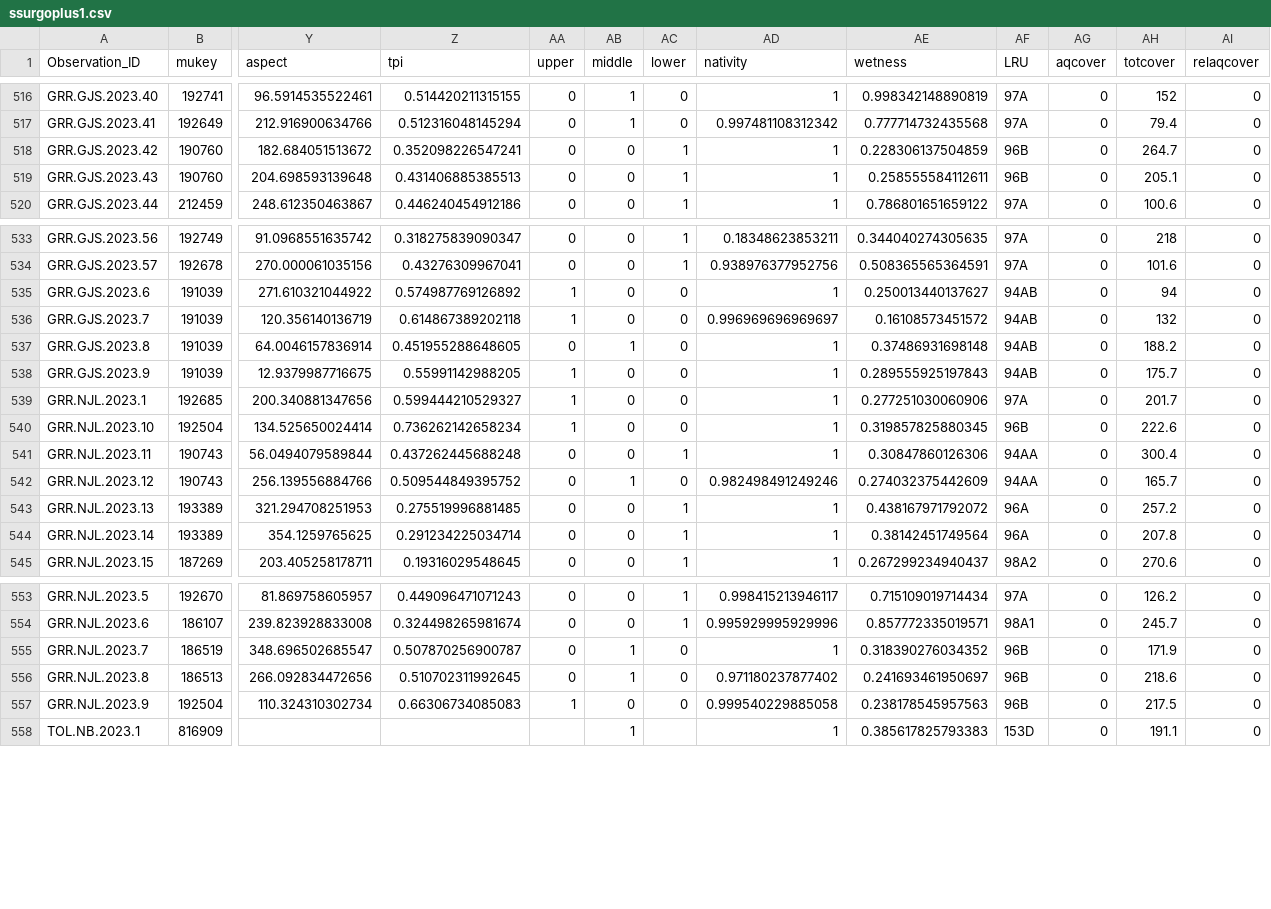
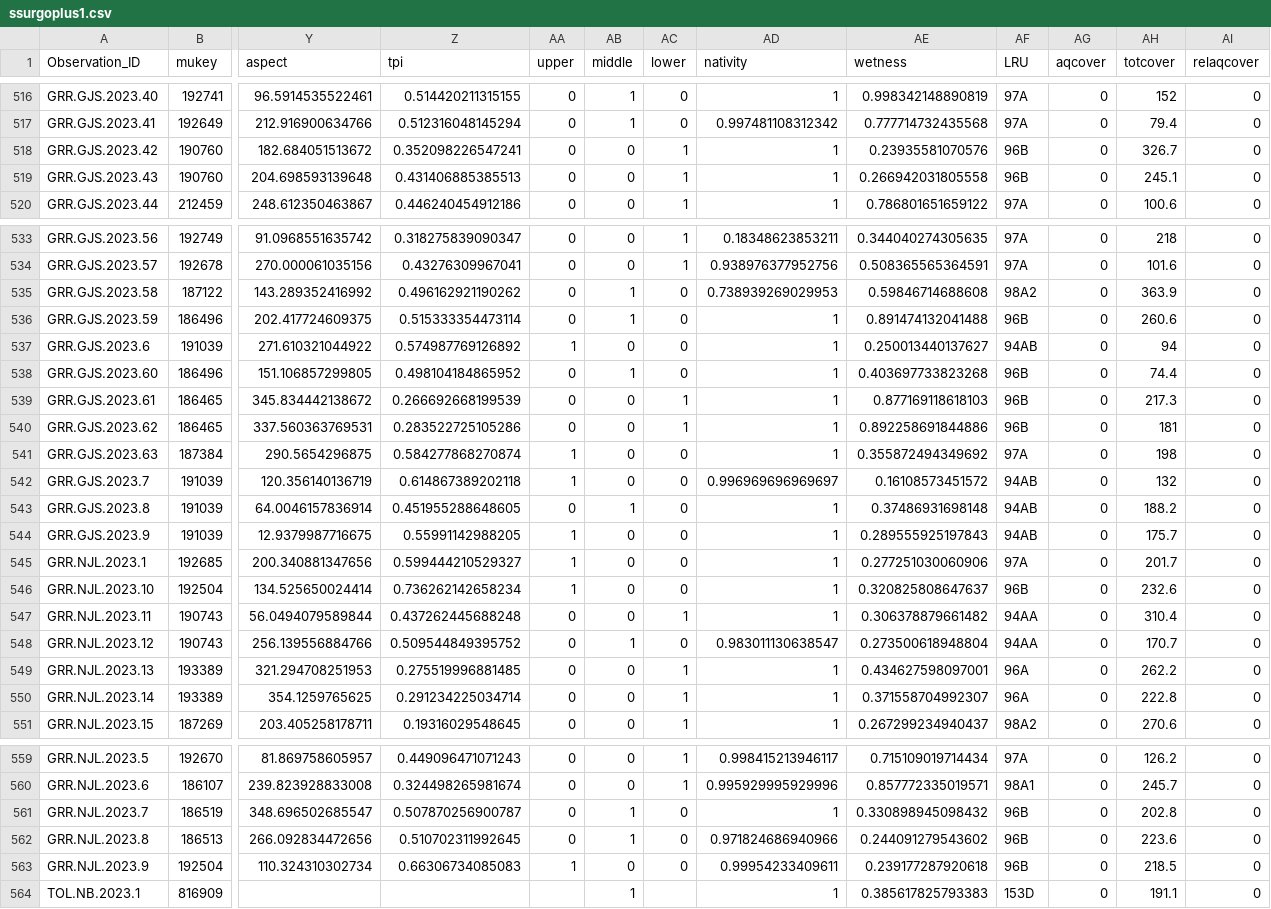
Before and after one commit to phytoclast/veg.nasis, a CSV file: sitedata/ssurgoplus1.csv, drawn as a sheet; only a part is shown, gaps mark what is left out; addresses are those after the commit; rows hold the shown columns only; the diff names each change by its address in the sheet, - before the commit and + after, or states it on an @@ line.

Commit message:
Update ssurgoplus1.csv

```diff
--- a/sitedata/ssurgoplus1.csv
+++ b/sitedata/ssurgoplus1.csv
-AE518 (wetness): 0.228306137504859
+AE518 (wetness): 0.23935581070576
-AH518 (totcover): 264.7
+AH518 (totcover): 326.7
-AE519 (wetness): 0.258555584112611
+AE519 (wetness): 0.266942031805558
-AH519 (totcover): 205.1
+AH519 (totcover): 245.1
+row 535: GRR.GJS.2023.58 | 187122 | 143.289352416992 | 0.496162921190262 | 0 | 1 | 0 | 0.738939269029953 | 0.59846714688608 | 98A2 | 0 | 363.9 | 0
+row 536: GRR.GJS.2023.59 | 186496 | 202.417724609375 | 0.515333354473114 | 0 | 1 | 0 | 1 | 0.891474132041488 | 96B | 0 | 260.6 | 0
+row 538: GRR.GJS.2023.60 | 186496 | 151.106857299805 | 0.498104184865952 | 0 | 1 | 0 | 1 | 0.403697733823268 | 96B | 0 | 74.4 | 0
+row 539: GRR.GJS.2023.61 | 186465 | 345.834442138672 | 0.266692668199539 | 0 | 0 | 1 | 1 | 0.877169118618103 | 96B | 0 | 217.3 | 0
+row 540: GRR.GJS.2023.62 | 186465 | 337.560363769531 | 0.283522725105286 | 0 | 0 | 1 | 1 | 0.892258691844886 | 96B | 0 | 181 | 0
+row 541: GRR.GJS.2023.63 | 187384 | 290.5654296875 | 0.584277868270874 | 1 | 0 | 0 | 1 | 0.355872494349692 | 97A | 0 | 198 | 0
-AE546 (wetness): 0.319857825880345
+AE546 (wetness): 0.320825808647637
-AH546 (totcover): 222.6
+AH546 (totcover): 232.6
-AE547 (wetness): 0.30847860126306
+AE547 (wetness): 0.306378879661482
-AH547 (totcover): 300.4
+AH547 (totcover): 310.4
-AD548 (nativity): 0.982498491249246
+AD548 (nativity): 0.983011130638547
-AE548 (wetness): 0.274032375442609
+AE548 (wetness): 0.273500618948804
-AH548 (totcover): 165.7
+AH548 (totcover): 170.7
-AE549 (wetness): 0.438167971792072
+AE549 (wetness): 0.434627598097001
-AH549 (totcover): 257.2
+AH549 (totcover): 262.2
-AE550 (wetness): 0.38142451749564
+AE550 (wetness): 0.371558704992307
-AH550 (totcover): 207.8
+AH550 (totcover): 222.8
-AE561 (wetness): 0.318390276034352
+AE561 (wetness): 0.330898945098432
-AH561 (totcover): 171.9
+AH561 (totcover): 202.8
-AD562 (nativity): 0.971180237877402
+AD562 (nativity): 0.971824686940966
-AE562 (wetness): 0.241693461950697
+AE562 (wetness): 0.244091279543602
-AH562 (totcover): 218.6
+AH562 (totcover): 223.6
-AD563 (nativity): 0.999540229885058
+AD563 (nativity): 0.99954233409611
-AE563 (wetness): 0.238178545957563
+AE563 (wetness): 0.239177287920618
-AH563 (totcover): 217.5
+AH563 (totcover): 218.5
```
